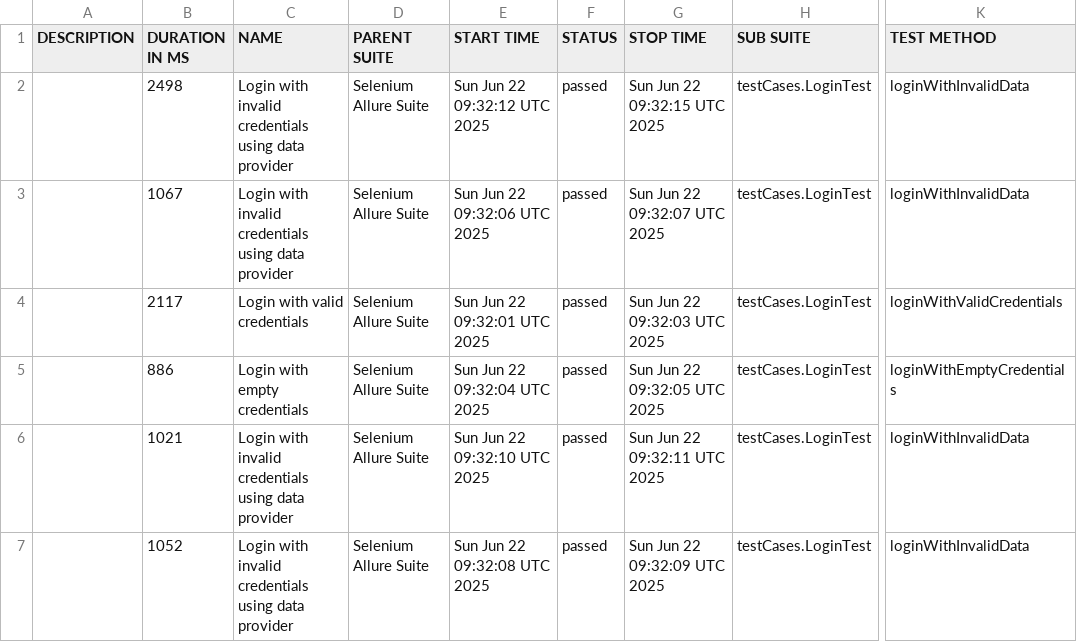
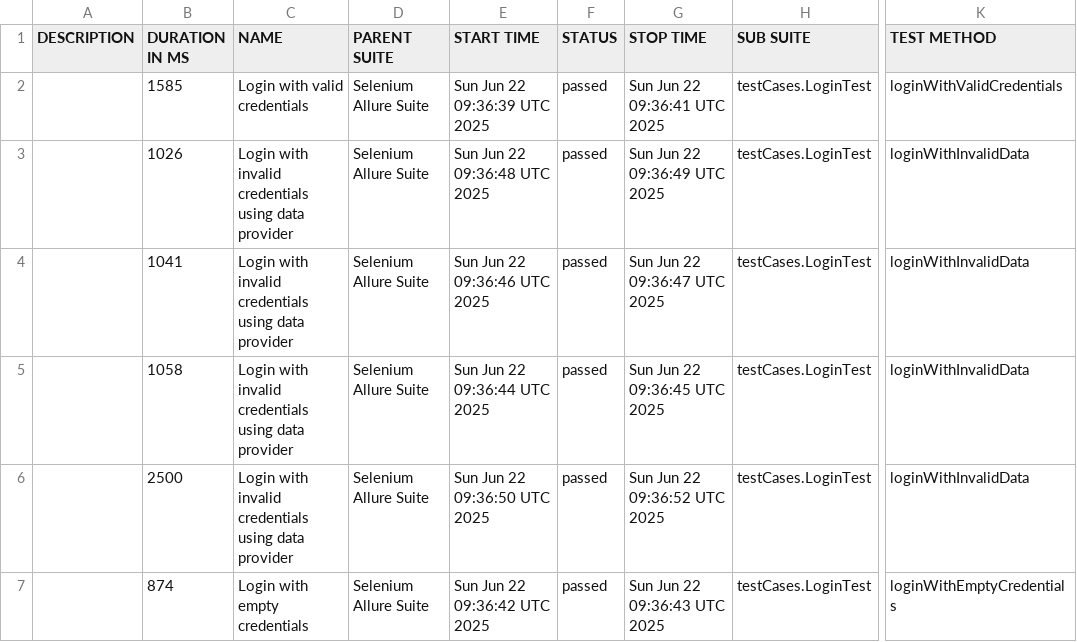
Before and after one commit to HarshalThitame/OrangeHrmAllure, a CSV file: data/suites.csv, drawn as a sheet; only a part is shown, gaps mark what is left out; the diff names each change by its address in the sheet, - before the commit and + after, or states it on an @@ line.

```diff
--- a/data/suites.csv
+++ b/data/suites.csv
-B2 (DURATION IN MS): 2498
+B2 (DURATION IN MS): 1585
-C2 (NAME): Login with invalid credentials using data provider
+C2 (NAME): Login with valid credentials
-E2 (START TIME): Sun Jun 22 09:32:12 UTC 2025
+E2 (START TIME): Sun Jun 22 09:36:39 UTC 2025
-G2 (STOP TIME): Sun Jun 22 09:32:15 UTC 2025
+G2 (STOP TIME): Sun Jun 22 09:36:41 UTC 2025
-K2 (TEST METHOD): loginWithInvalidData
+K2 (TEST METHOD): loginWithValidCredentials
-B3 (DURATION IN MS): 1067
+B3 (DURATION IN MS): 1026
-E3 (START TIME): Sun Jun 22 09:32:06 UTC 2025
+E3 (START TIME): Sun Jun 22 09:36:48 UTC 2025
-G3 (STOP TIME): Sun Jun 22 09:32:07 UTC 2025
+G3 (STOP TIME): Sun Jun 22 09:36:49 UTC 2025
-B4 (DURATION IN MS): 2117
+B4 (DURATION IN MS): 1041
-C4 (NAME): Login with valid credentials
+C4 (NAME): Login with invalid credentials using data provider
-E4 (START TIME): Sun Jun 22 09:32:01 UTC 2025
+E4 (START TIME): Sun Jun 22 09:36:46 UTC 2025
-G4 (STOP TIME): Sun Jun 22 09:32:03 UTC 2025
+G4 (STOP TIME): Sun Jun 22 09:36:47 UTC 2025
-K4 (TEST METHOD): loginWithValidCredentials
+K4 (TEST METHOD): loginWithInvalidData
-B5 (DURATION IN MS): 886
+B5 (DURATION IN MS): 1058
-C5 (NAME): Login with empty credentials
+C5 (NAME): Login with invalid credentials using data provider
-E5 (START TIME): Sun Jun 22 09:32:04 UTC 2025
+E5 (START TIME): Sun Jun 22 09:36:44 UTC 2025
-G5 (STOP TIME): Sun Jun 22 09:32:05 UTC 2025
+G5 (STOP TIME): Sun Jun 22 09:36:45 UTC 2025
-K5 (TEST METHOD): loginWithEmptyCredentials
+K5 (TEST METHOD): loginWithInvalidData
-B6 (DURATION IN MS): 1021
+B6 (DURATION IN MS): 2500
-E6 (START TIME): Sun Jun 22 09:32:10 UTC 2025
+E6 (START TIME): Sun Jun 22 09:36:50 UTC 2025
-G6 (STOP TIME): Sun Jun 22 09:32:11 UTC 2025
+G6 (STOP TIME): Sun Jun 22 09:36:52 UTC 2025
-B7 (DURATION IN MS): 1052
+B7 (DURATION IN MS): 874
-C7 (NAME): Login with invalid credentials using data provider
+C7 (NAME): Login with empty credentials
-E7 (START TIME): Sun Jun 22 09:32:08 UTC 2025
+E7 (START TIME): Sun Jun 22 09:36:42 UTC 2025
-G7 (STOP TIME): Sun Jun 22 09:32:09 UTC 2025
+G7 (STOP TIME): Sun Jun 22 09:36:43 UTC 2025
-K7 (TEST METHOD): loginWithInvalidData
+K7 (TEST METHOD): loginWithEmptyCredentials
```
Also changed, not shown: data/behaviors.csv, 26 other files.
